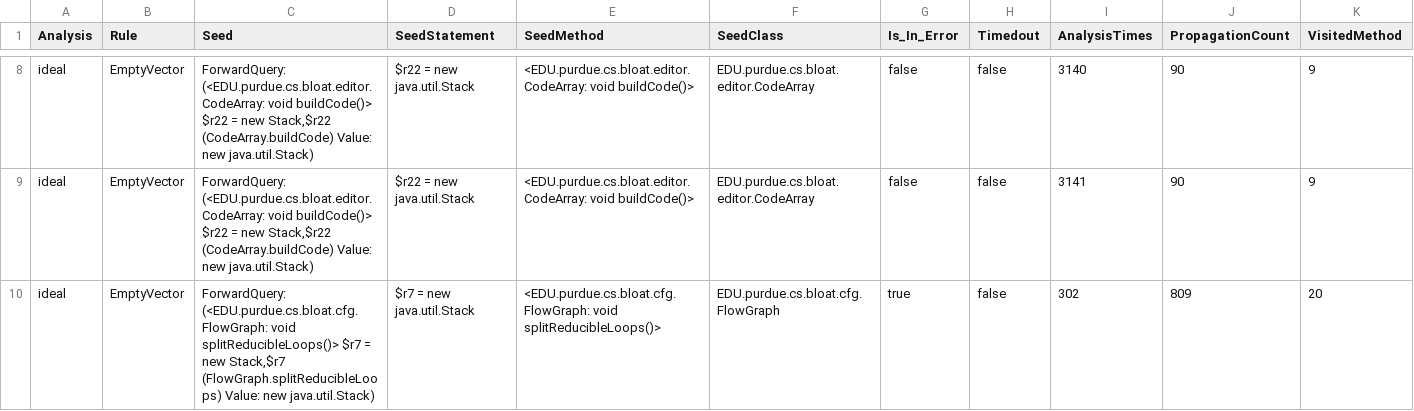
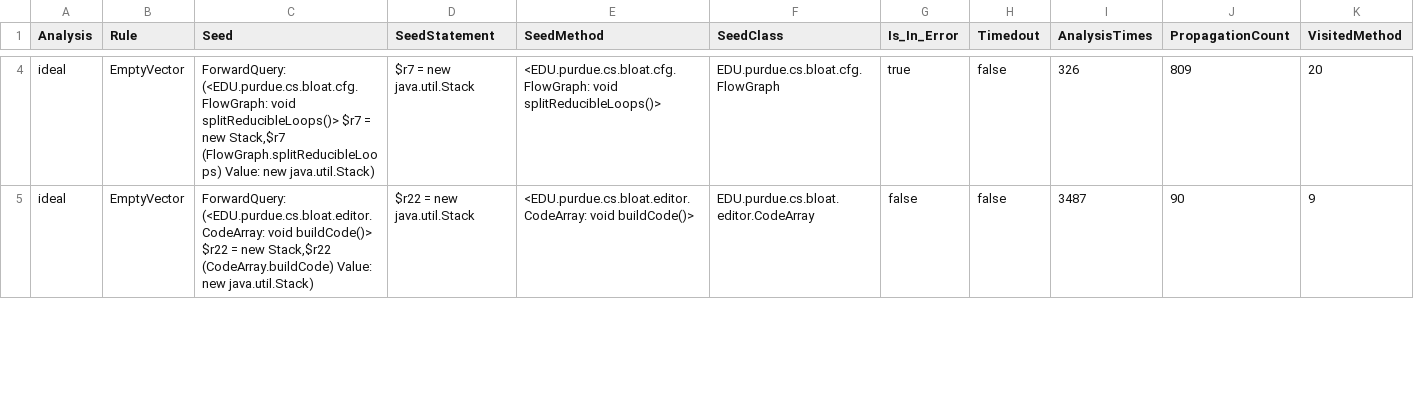
Before and after one commit to secure-software-engineering/SPDS-experiments, a CSV file: pds-experiments/outputDacapo/typestate/dacapo.bloat.Main2-ideal-EmptyVector.csv, drawn as a sheet; only a part is shown, gaps mark what is left out; removed rows and columns are numbered as before the commit, all else as after; rows hold the shown columns only; the diff covers the shown part only; the diff names each change by its address in the sheet, - before the commit and + after, or states it on an @@ line.

```diff
--- a/pds-experiments/outputDacapo/typestate/dacapo.bloat.Main2-ideal-EmptyVector.csv
+++ b/pds-experiments/outputDacapo/typestate/dacapo.bloat.Main2-ideal-EmptyVector.csv
-C4 (Seed): ForwardQuery: (<EDU.purdue.cs.bloat.editor.CodeArray: void buildCode()> $r22 = new Stack,$r22 (CodeArray.buildCode) Value: new…
+C4 (Seed): ForwardQuery: (<EDU.purdue.cs.bloat.cfg.FlowGraph: void splitReducibleLoops()> $r7 = new Stack,$r7 (FlowGraph.splitReducibleLoops) Value: new…
-D4 (SeedStatement): $r22 = new java.util.Stack
+D4 (SeedStatement): $r7 = new java.util.Stack
-E4 (SeedMethod): <EDU.purdue.cs.bloat.editor.CodeArray: void buildCode()>
+E4 (SeedMethod): <EDU.purdue.cs.bloat.cfg.FlowGraph: void splitReducibleLoops()>
-F4 (SeedClass): EDU.purdue.cs.bloat.editor.CodeArray
+F4 (SeedClass): EDU.purdue.cs.bloat.cfg.FlowGraph
-G4 (Is_In_Error): false
+G4 (Is_In_Error): true
-I4 (AnalysisTimes): 3140
+I4 (AnalysisTimes): 326
-J4 (PropagationCount): 90
+J4 (PropagationCount): 809
-K4 (VisitedMethod): 9
+K4 (VisitedMethod): 20
-I5 (AnalysisTimes): 3141
+I5 (AnalysisTimes): 3487
-row 10: ideal | EmptyVector | ForwardQuery: (<EDU.purdue.cs.bloat.cfg.FlowGraph: void splitReducibleLoops()> $r7 = new Stack,$r7 (FlowGraph.splitReducibleLoops) Value: new java.util.Stack) | $r7 = new java.util.Stack | <EDU.purdue.cs.bloat.cfg.FlowGraph: void splitReducibleLoops()> | EDU.purdue.cs.bloat.cfg.FlowGraph | true | false | 302 | 809 | 20
```
Also changed, not shown: 8 removed rows and 35 edited cells elsewhere in this file, pds-experiments/outputDacapo/typestate/dacapo.eclipse.Main2-ideal-IteratorHasNext.csv, pds-experiments/outputDacapo/typestate/dacapo.luindex.Main2-ideal-IteratorHasNext.csv, 37 other files.
